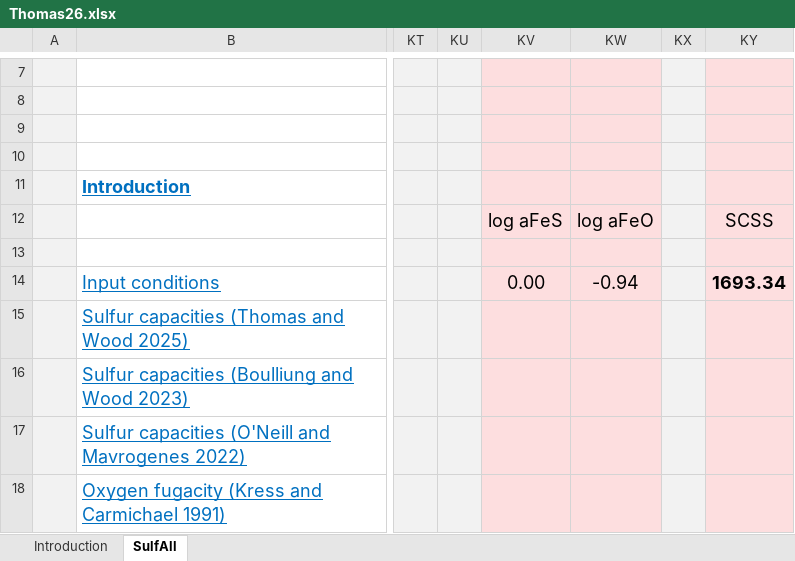
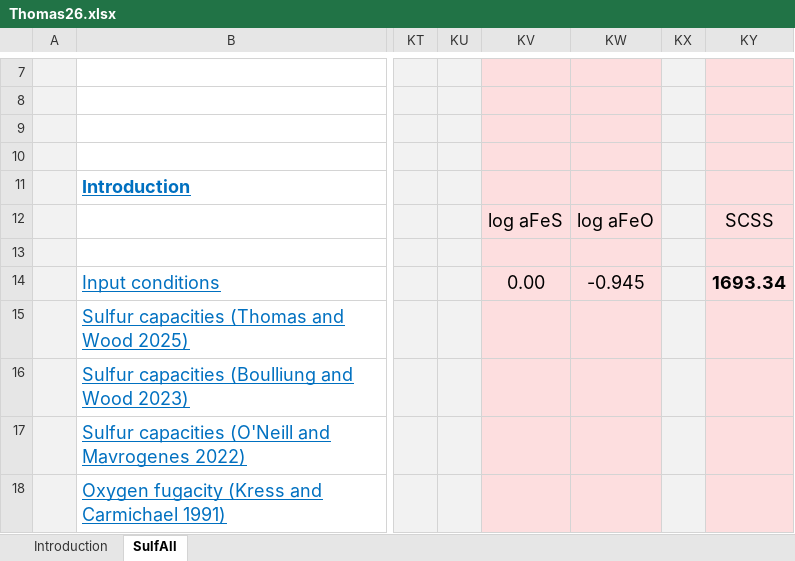
Before and after one commit to eryhughes/VolFe, an Excel workbook: docs/benchmarking/materials-from-original-papers/Thomas26.xlsx, sheet SulfAll, drawn as a sheet; only a part is shown, gaps mark what is left out; values as stored, in another font and other column widths than the file's, no borders; the diff names each change by its address in the sheet, - before the commit and + after, or states it on an @@ line.

Commit message:
Added Thomas26_eq15_29_Wood13_eq4

```diff
--- a/docs/benchmarking/materials-from-original-papers/Thomas26.xlsx (sheet SulfAll)
+++ b/docs/benchmarking/materials-from-original-papers/Thomas26.xlsx (sheet SulfAll)
-KW14: -0.94
+KW14: -0.945
```
Also changed, not shown: 3 other files.
